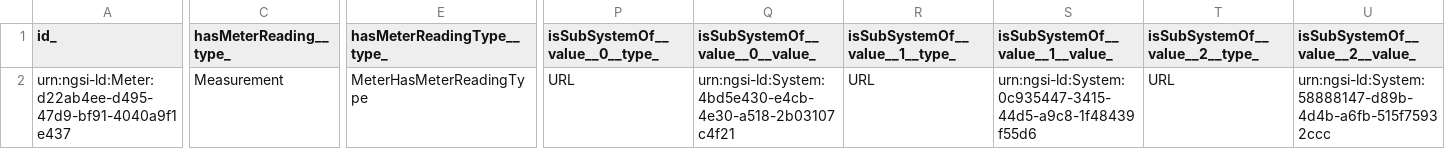
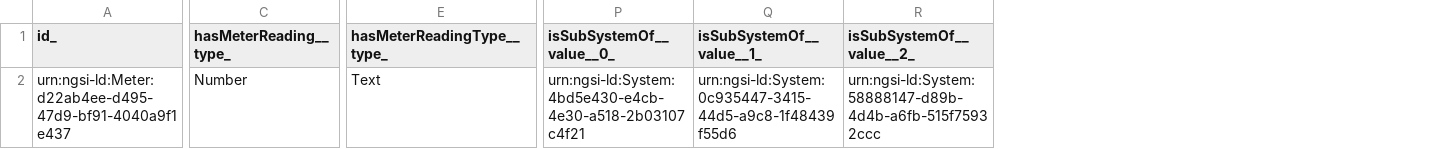
Before and after one commit to smart-data-models/dataModel.SAREF, a CSV file: Meter/examples/example-normalized.json.csv, drawn as a sheet; only a part is shown, gaps mark what is left out; removed rows and columns are numbered as before the commit, all else as after; the diff covers the shown part only; the diff names each change by its address in the sheet, - before the commit and + after, or states it on an @@ line.

Commit message:
Exported example to csv example-normalized.json

```diff
--- a/Meter/examples/example-normalized.json.csv
+++ b/Meter/examples/example-normalized.json.csv
-column P (isSubSystemOf__value__0__type_), row 2: URL
-column R (isSubSystemOf__value__1__type_), row 2: URL
-column T (isSubSystemOf__value__2__type_), row 2: URL
-P1: isSubSystemOf__value__0__value_
+P1: isSubSystemOf__value__0_
-Q1: isSubSystemOf__value__1__value_
+Q1: isSubSystemOf__value__1_
-R1: isSubSystemOf__value__2__value_
+R1: isSubSystemOf__value__2_
-C2 (hasMeterReading__type_): Measurement
+C2 (hasMeterReading__type_): Number
-E2 (hasMeterReadingType__type_): MeterHasMeterReadingType
+E2 (hasMeterReadingType__type_): Text
```
Also changed, not shown: 3 edited cells elsewhere in this file.
